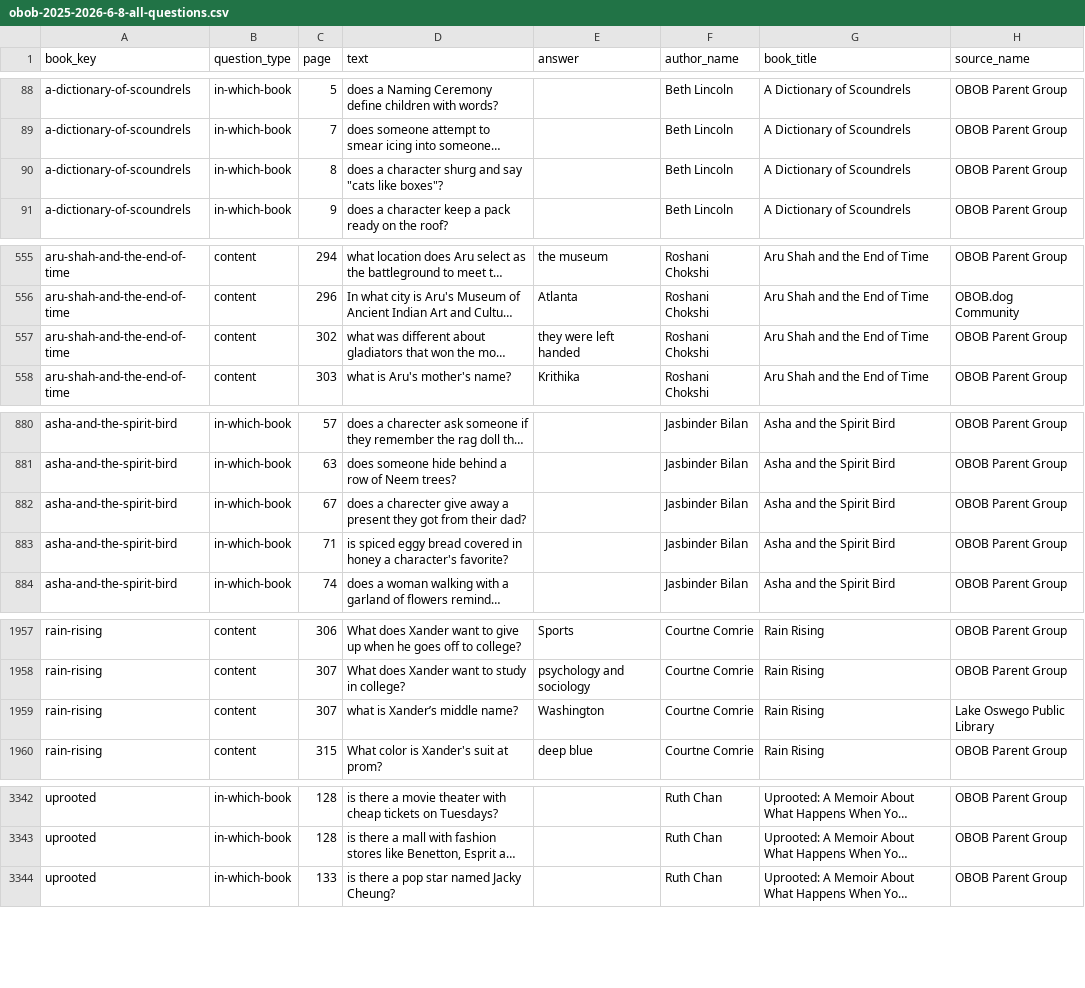
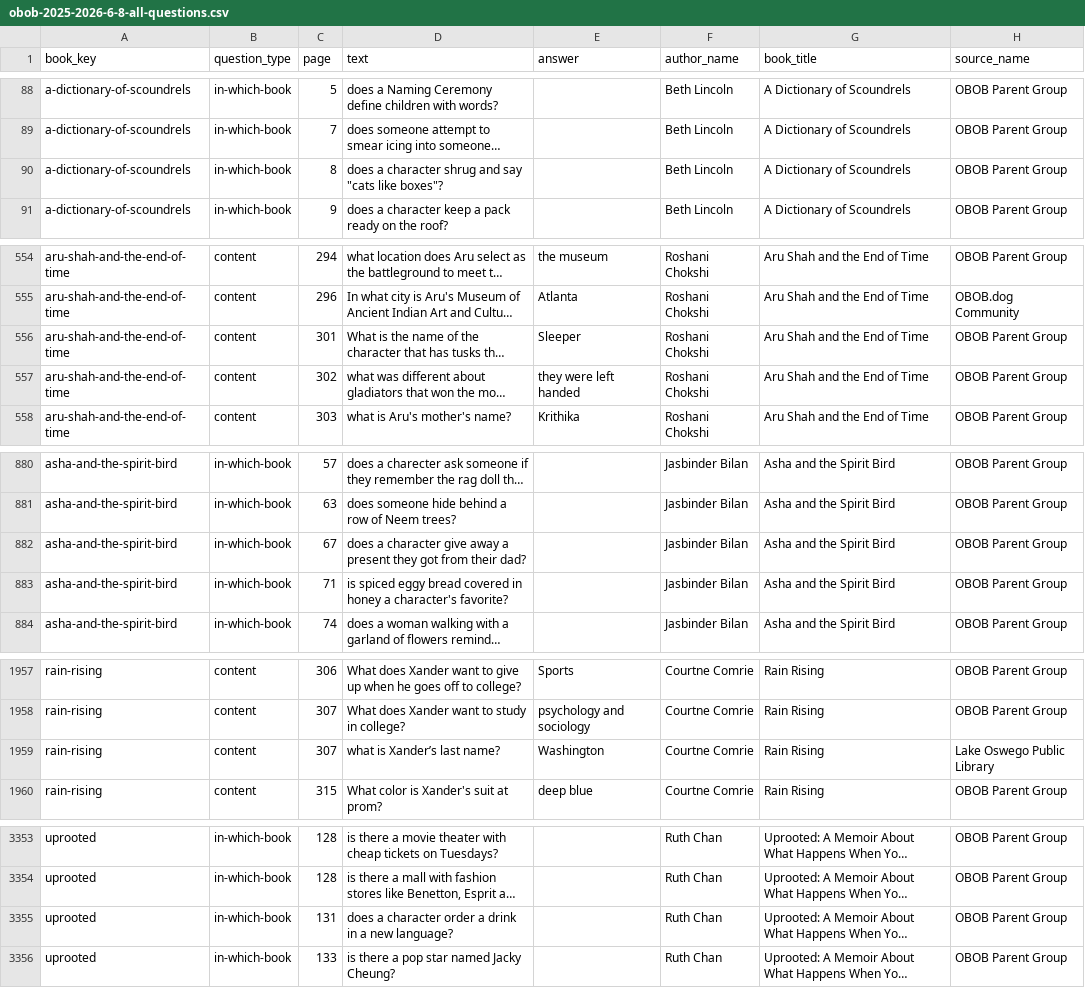
Before and after one commit to brianellin/obob-nextjs, a CSV file: public/exports/2025-2026/6-8/obob-2025-2026-6-8-all-questions.csv, drawn as a sheet; only a part is shown, gaps mark what is left out; long unchanged cells end in …; the diff covers the shown part only; the diff names each change by its address in the sheet, - before the commit and + after, or states it on an @@ line.

```diff
--- a/public/exports/2025-2026/6-8/obob-2025-2026-6-8-all-questions.csv
+++ b/public/exports/2025-2026/6-8/obob-2025-2026-6-8-all-questions.csv
-D90 (text): …a character shurg and say…
+D90 (text): …a character shrug and say…
@@ row 541 moved to row 556: aru-shah-and-the-end-of-time @@
-D882 (text): does a charecter give away…
+D882 (text): does a character give away…
-D1959 (text): what is Xander’s middle name?
+D1959 (text): what is Xander’s last name?
@@ row 3372 moved to row 3355: uprooted @@
```
Also changed, not shown: 4 added rows, 4 removed rows, 16 moved rows and 2 edited cells elsewhere in this file, public/exports/2025-2026/3-5/elf-dog-and-owl-head-2025-2026-3-5.csv, public/exports/2025-2026/3-5/obob-2025-2026-3-5-all-questions.csv, 13 other files.
